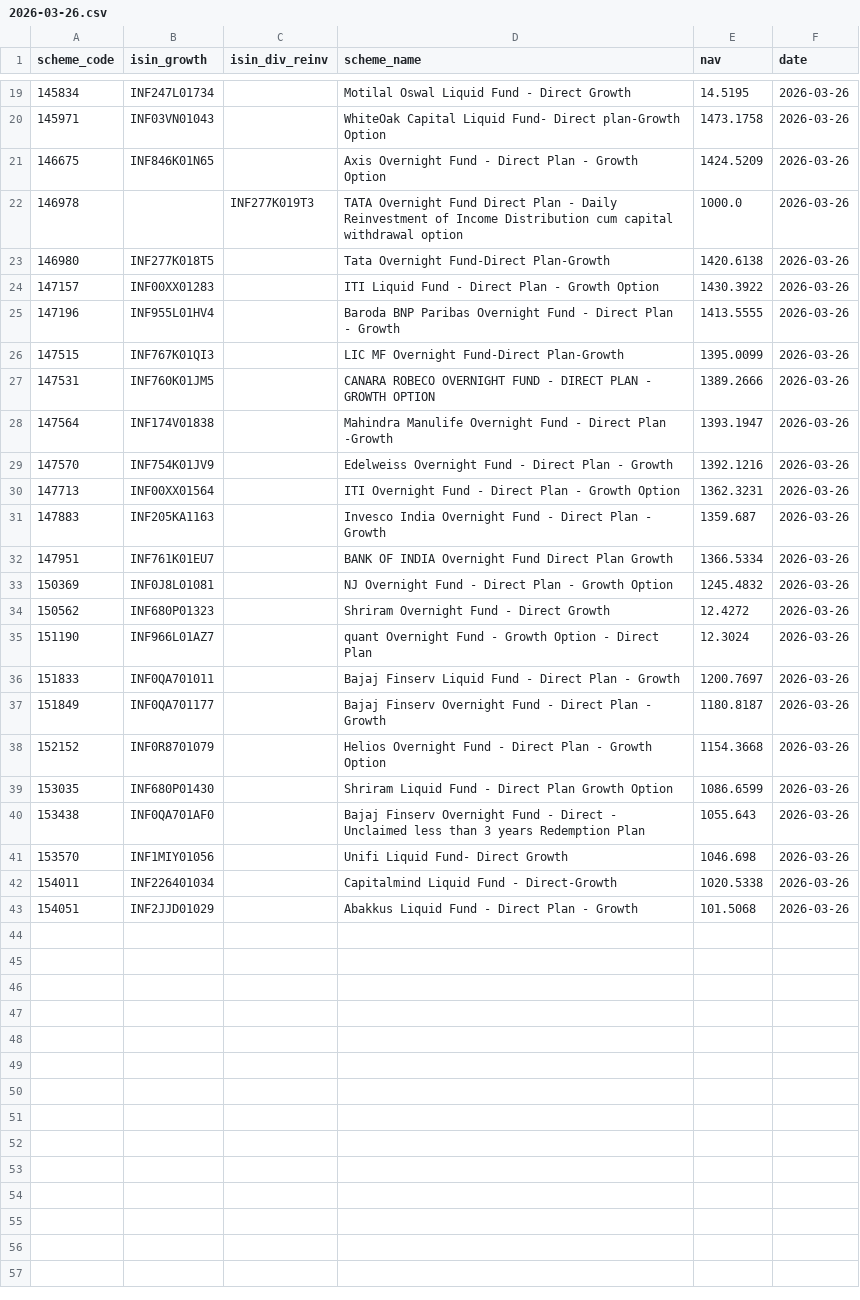
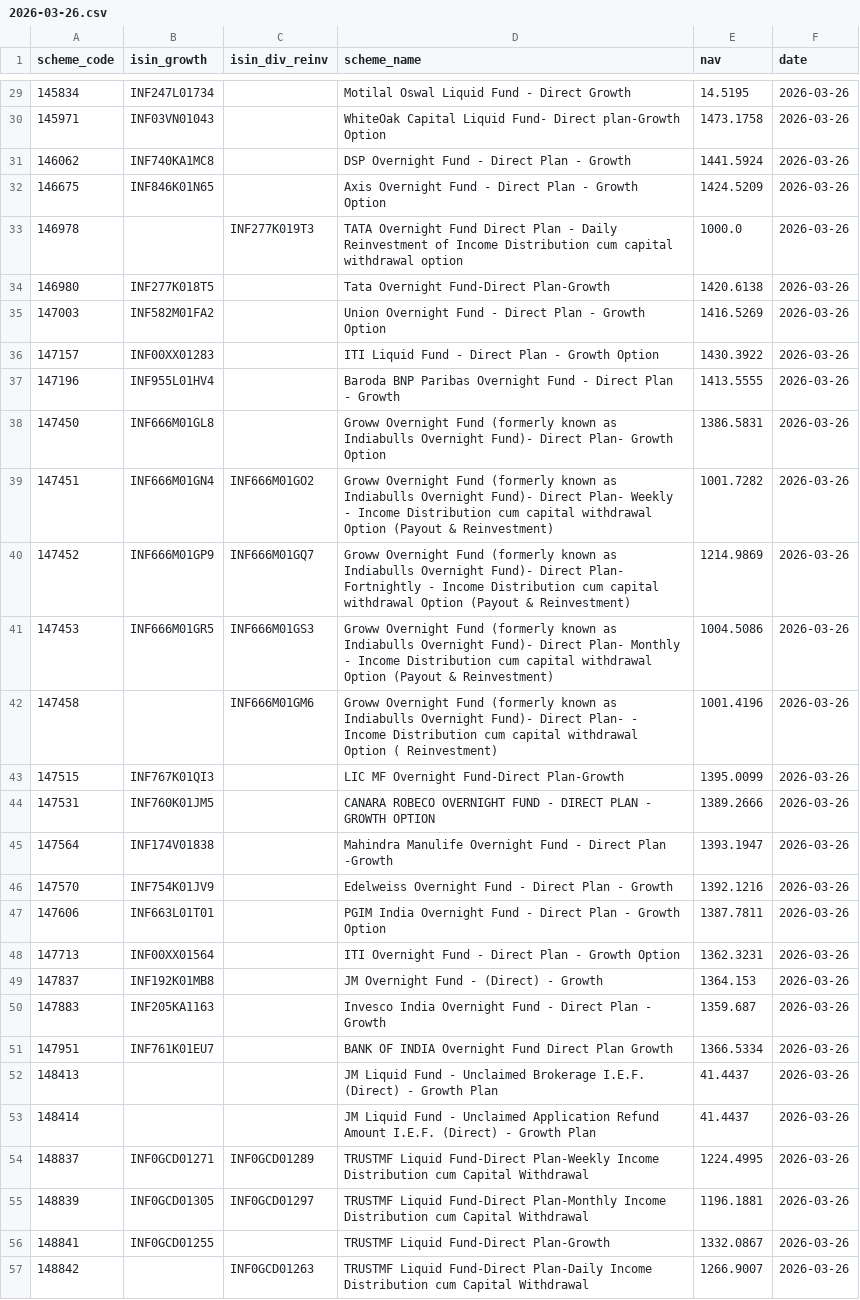
Before and after one commit to finfee-ai/nav-data-dump, a CSV file: data/daily/2026-03-26.csv, drawn as a sheet; only a part is shown, gaps mark what is left out; the shorter side is filled out with more unchanged rows; the diff covers the shown part only.

```diff
--- a/data/daily/2026-03-26.csv
+++ b/data/daily/2026-03-26.csv
@@ -20,2 +30,3 @@ scheme_code,isin_growth,isin_div_reinv,scheme_name,nav,date
 145971,INF03VN01043,,WhiteOak Capital Liquid Fund- Direct plan-Growth Option,1473.1758,2026-03-26
+146062,INF740KA1MC8,,DSP Overnight Fund - Direct Plan - Growth,1441.5924,2026-03-26
 146675,INF846K01N65,,Axis Overnight Fund - Direct Plan - Growth Option,1424.5209,2026-03-26
@@ -23,4 +34,10 @@ scheme_code,isin_growth,isin_div_reinv,scheme_name,nav,date
 146980,INF277K018T5,,Tata Overnight Fund-Direct Plan-Growth,1420.6138,2026-03-26
+147003,INF582M01FA2,,Union Overnight Fund - Direct Plan - Growth Option,1416.5269,2026-03-26
 147157,INF00XX01283,,ITI Liquid Fund - Direct Plan - Growth Option,1430.3922,2026-03-26
 147196,INF955L01HV4,,Baroda BNP Paribas Overnight Fund - Direct Plan - Growth,1413.5555,2026-03-26
+147450,INF666M01GL8,,Groww Overnight Fund (formerly known as Indiabulls Overnight Fund)- Direct Plan- Growth Option,1386.5831,2026-03-26
+147451,INF666M01GN4,INF666M01GO2,Groww Overnight Fund (formerly known as Indiabulls Overnight Fund)- Direct Plan- Weekly - Income Distribution cum capital withdrawal Option (Payout & Reinvestment),1001.7282,2026-03-26
+147452,INF666M01GP9,INF666M01GQ7,Groww Overnight Fund (formerly known as Indiabulls Overnight Fund)- Direct Plan- Fortnightly - Income Distribution cum capital withdrawal Option (Payout & Reinvestment),1214.9869,2026-03-26
+147453,INF666M01GR5,INF666M01GS3,Groww Overnight Fund (formerly known as Indiabulls Overnight Fund)- Direct Plan- Monthly - Income Distribution cum capital withdrawal Option (Payout & Reinvestment),1004.5086,2026-03-26
+147458,,INF666M01GM6,Groww Overnight Fund (formerly known as Indiabulls Overnight Fund)- Direct Plan- - Income Distribution cum capital withdrawal Option ( Reinvestment),1001.4196,2026-03-26
 147515,INF767K01QI3,,LIC MF Overnight Fund-Direct Plan-Growth,1395.0099,2026-03-26
@@ -29,4 +46,12 @@ scheme_code,isin_growth,isin_div_reinv,scheme_name,nav,date
 147570,INF754K01JV9,,Edelweiss Overnight Fund - Direct Plan - Growth,1392.1216,2026-03-26
+147606,INF663L01T01,,PGIM India Overnight Fund - Direct Plan - Growth Option,1387.7811,2026-03-26
 147713,INF00XX01564,,ITI Overnight Fund - Direct Plan - Growth Option,1362.3231,2026-03-26
+147837,INF192K01MB8,,JM Overnight Fund - (Direct) - Growth,1364.153,2026-03-26
 147883,INF205KA1163,,Invesco India Overnight Fund - Direct Plan - Growth,1359.687,2026-03-26
 147951,INF761K01EU7,,BANK OF INDIA Overnight Fund Direct Plan Growth,1366.5334,2026-03-26
+148413,,,JM Liquid Fund - Unclaimed Brokerage I.E.F. (Direct) - Growth Plan,41.4437,2026-03-26
+148414,,,JM Liquid Fund - Unclaimed Application Refund Amount I.E.F. (Direct) - Growth Plan,41.4437,2026-03-26
+148837,INF0GCD01271,INF0GCD01289,TRUSTMF Liquid Fund-Direct Plan-Weekly Income Distribution cum Capital Withdrawal,1224.4995,2026-03-26
+148839,INF0GCD01305,INF0GCD01297,TRUSTMF Liquid Fund-Direct Plan-Monthly Income Distribution cum Capital Withdrawal,1196.1881,2026-03-26
+148841,INF0GCD01255,,TRUSTMF Liquid Fund-Direct Plan-Growth,1332.0867,2026-03-26
+148842,,INF0GCD01263,TRUSTMF Liquid Fund-Direct Plan-Daily Income Distribution cum Capital Withdrawal,1266.9007,2026-03-26
```
Also changed, not shown: 20 added rows elsewhere in this file, data/daily/2026-03-25.csv, data/latest.csv, 3 other files.
